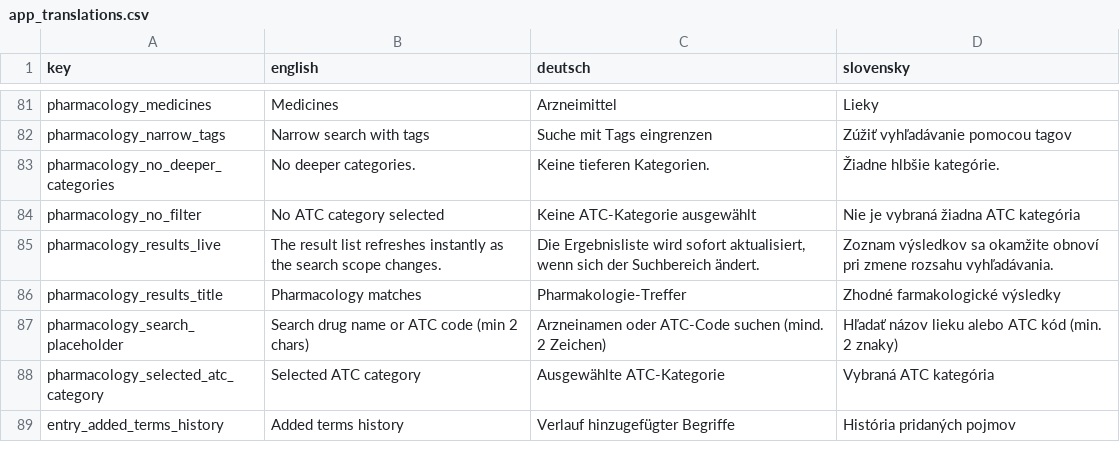
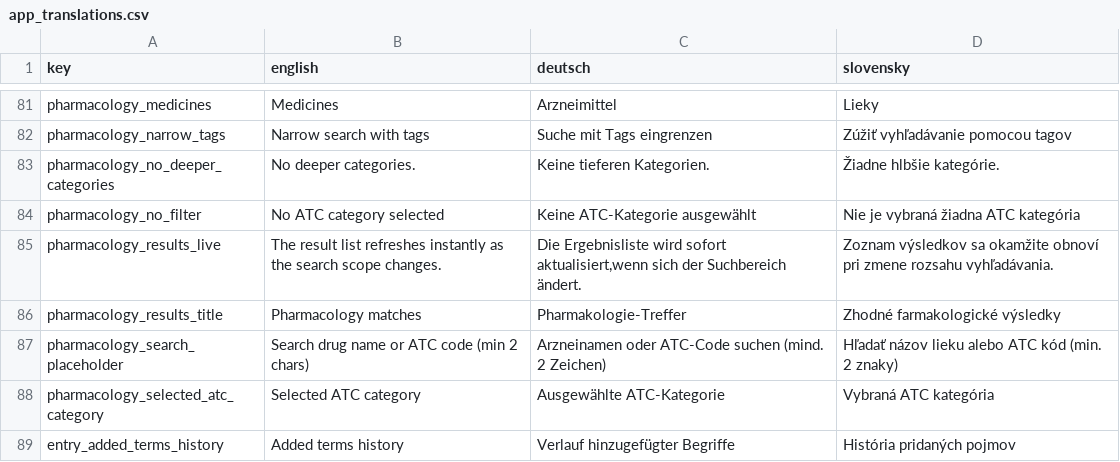
Before and after one commit to MedicalDictionaryJLF/MedicalDictionaryJLF, a CSV file: data/app_language/app_translations.csv, drawn as a sheet; only a part is shown, gaps mark what is left out; the diff covers the shown part only.

```diff
--- a/data/app_language/app_translations.csv
+++ b/data/app_language/app_translations.csv
@@ -84,3 +84,3 @@ pharmacology_no_deeper_categories;No deeper categories.;Keine tieferen Kategorie
 pharmacology_no_filter;No ATC category selected;Keine ATC-Kategorie ausgewählt;Nie je vybraná žiadna ATC kategória;
-pharmacology_results_live;The result list refreshes instantly as the search scope changes.;Die Ergebnisliste wird sofort aktualisiert, wenn sich der Suchbereich ändert.;Zoznam výsledkov sa okamžite obnoví pri zmene rozsahu vyhľadávania.;
+pharmacology_results_live;The result list refreshes instantly as the search scope changes.;Die Ergebnisliste wird sofort aktualisiert,wenn sich der Suchbereich ändert.;Zoznam výsledkov sa okamžite obnoví pri zmene rozsahu vyhľadávania.;
 pharmacology_results_title;Pharmacology matches;Pharmakologie-Treffer;Zhodné farmakologické výsledky;
```
Also changed, not shown: 62 edited cells elsewhere in this file, 5 other files.
